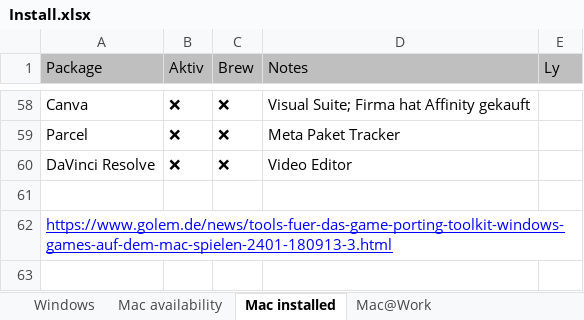
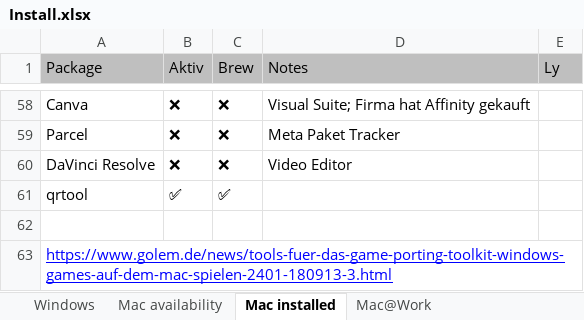
Before and after one commit to psicho2000/wiki, an Excel workbook: Settings/Install.xlsx, sheet Mac installed, drawn as a sheet; only a part is shown, gaps mark what is left out; values as stored, in another font and other column widths than the file's, no borders; the diff names each change by its address in the sheet, - before the commit and + after, or states it on an @@ line.

Commit message:
docs: add qrtool

```diff
--- a/Settings/Install.xlsx (sheet Mac installed)
+++ b/Settings/Install.xlsx (sheet Mac installed)
+row 61: qrtool | ✅ | ✅
```
